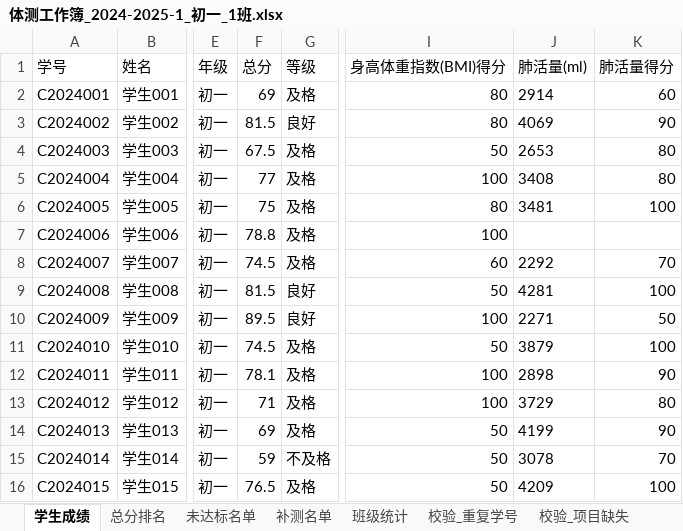
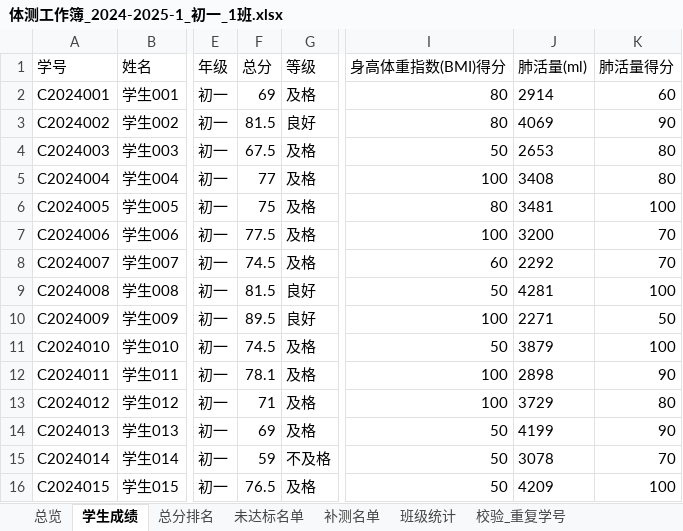
Before and after one commit to 717441128-21699/lyy-0601-1064, an Excel workbook: output/体测工作簿_2024-2025-1_初一_1班.xlsx, sheet 学生成绩, drawn as a sheet; only a part is shown, gaps mark what is left out; values as stored, in another font and other column widths than the file's, no borders; the diff names each change by its address in the sheet, - before the commit and + after, or states it on an @@ line.

```diff
--- a/output/体测工作簿_2024-2025-1_初一_1班.xlsx (sheet 学生成绩)
+++ b/output/体测工作簿_2024-2025-1_初一_1班.xlsx (sheet 学生成绩)
+sheet tab: 总览
-F7 (总分): 78.8
+F7 (总分): 77.5
-J7 (肺活量(ml)): (empty)
+J7 (肺活量(ml)): 3200
-K7 (肺活量得分): (empty)
+K7 (肺活量得分): 70
```
Also changed, not shown: sheet 补测名单, sheet 总分排名, sheet 班级统计, other sheet tabs, 5 other files.
